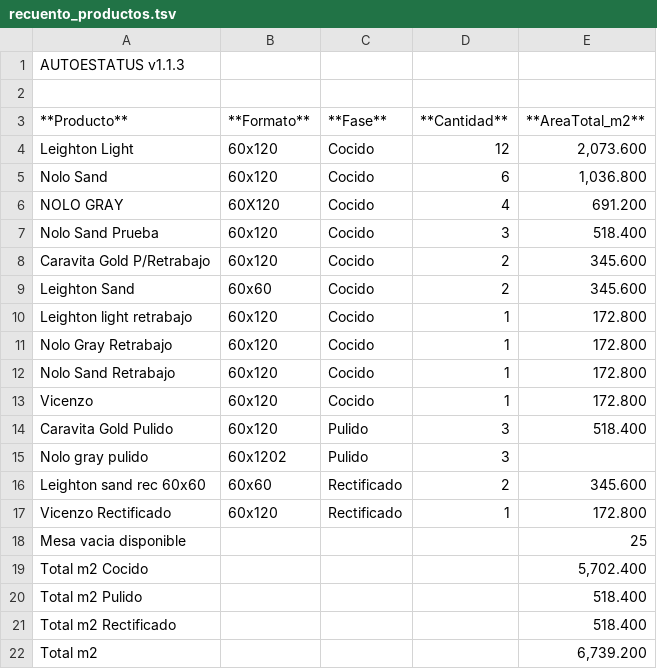
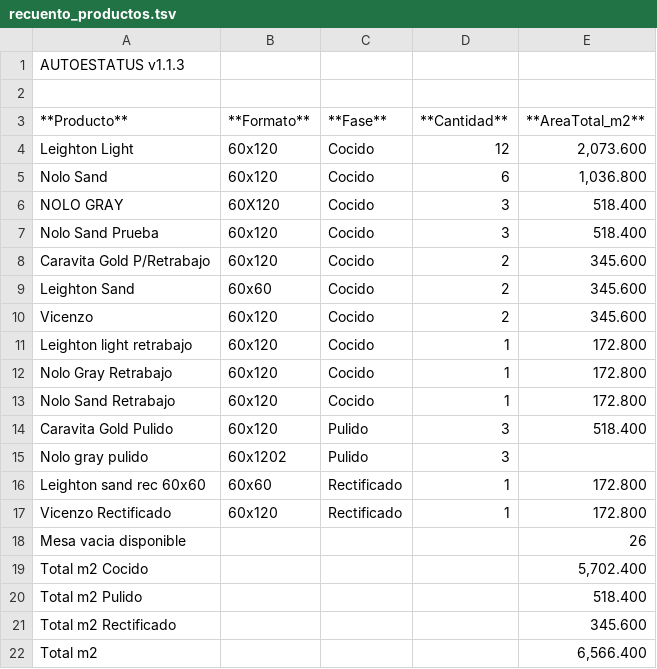
Before and after one commit to teclgvp3-droid/Estatus-De-Productos, a TSV file: recuento_productos.tsv, drawn as a sheet.

Commit message:
AUTOESTATUS update 2026-11-13 21:37:02

```diff
--- a/recuento_productos.tsv
+++ b/recuento_productos.tsv
@@ -5,3 +5,3 @@ Leighton Light	60x120	Cocido	12	2,073.600
 Nolo Sand	60x120	Cocido	6	1,036.800
-NOLO GRAY	60X120	Cocido	4	691.200
+NOLO GRAY	60X120	Cocido	3	518.400
 Nolo Sand Prueba	60x120	Cocido	3	518.400
@@ -9,2 +9,3 @@ Caravita Gold P/Retrabajo	60x120	Cocido	2	345.600
 Leighton Sand	60x60	Cocido	2	345.600
+Vicenzo	60x120	Cocido	2	345.600
 Leighton light retrabajo	60x120	Cocido	1	172.800
@@ -12,11 +13,10 @@ Nolo Gray Retrabajo	60x120	Cocido	1	172.800
 Nolo Sand Retrabajo	60x120	Cocido	1	172.800
-Vicenzo	60x120	Cocido	1	172.800
 Caravita Gold Pulido	60x120	Pulido	3	518.400
 Nolo gray pulido	60x1202	Pulido	3	
-Leighton sand rec 60x60	60x60	Rectificado	2	345.600
+Leighton sand rec 60x60	60x60	Rectificado	1	172.800
 Vicenzo Rectificado	60x120	Rectificado	1	172.800
-Mesa vacia disponible				25
+Mesa vacia disponible				26
 Total m2 Cocido				5,702.400
 Total m2 Pulido				518.400
-Total m2 Rectificado				518.400
-Total m2				6,739.200
+Total m2 Rectificado				345.600
+Total m2				6,566.400
```
